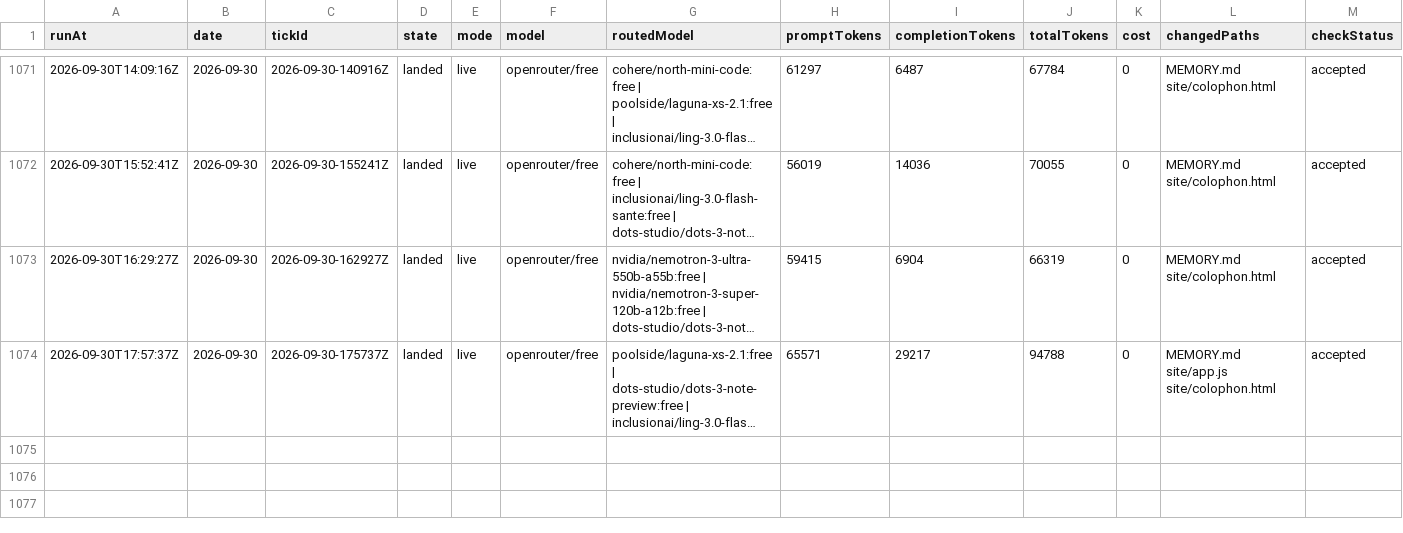
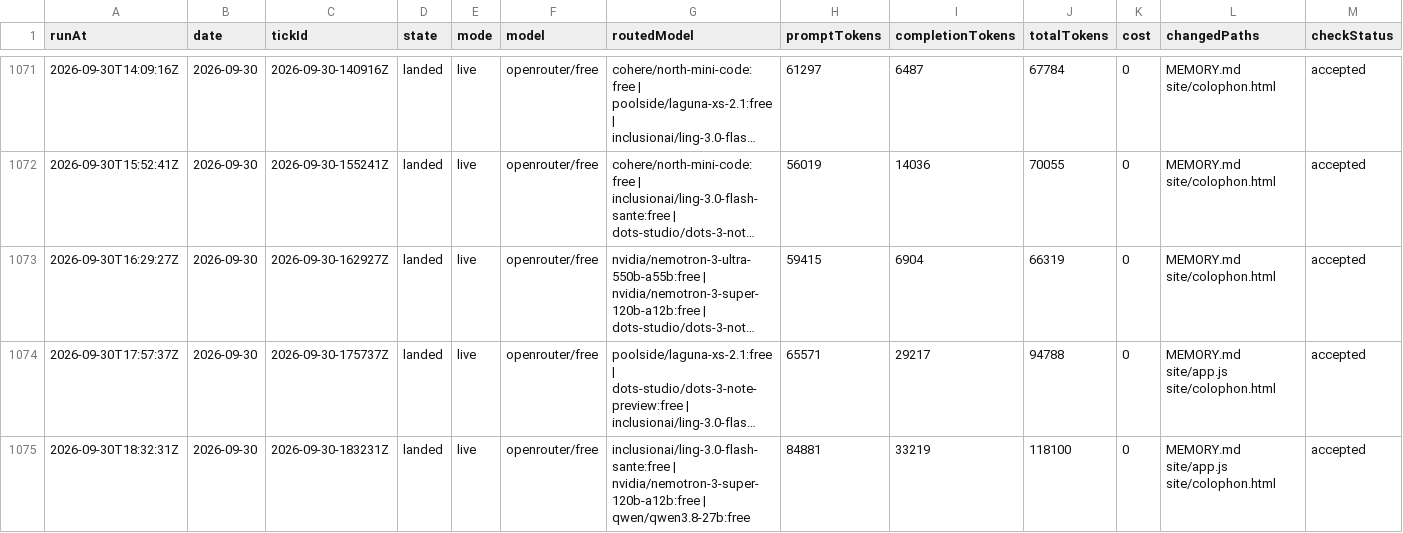
Before and after one commit to s04/momento, a CSV file: data/gold/ticks.csv, drawn as a sheet; only a part is shown, gaps mark what is left out; long unchanged cells end in …; rows hold the shown columns only; the diff names each change by its address in the sheet, - before the commit and + after, or states it on an @@ line.

```diff
--- a/data/gold/ticks.csv
+++ b/data/gold/ticks.csv
+row 1075: 2026-09-30T18:32:31Z | 2026-09-30 | 2026-09-30-183231Z | landed | live | openrouter/free | inclusionai/ling-3.0-flash-sante:free | nvidia/nemotron-3-super-120b-a12b:free | qwen/qwen3.8-27b:free | 84881 | 33219 | 118100 | 0 | MEMORY.md site/app.js site/colophon.html | accepted
```
Also changed, not shown: 8 other files.
